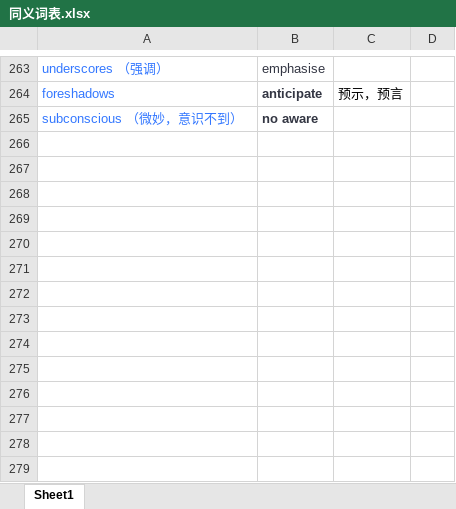
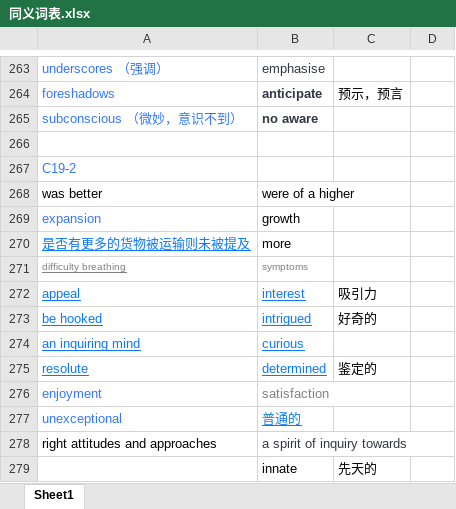
Before and after one commit to zichuan-liu/MyIELTS, an Excel workbook: reading/同义词表.xlsx, sheet Sheet1, drawn as a sheet; only a part is shown, gaps mark what is left out; values as stored, in another font and other column widths than the file's, no borders; the diff names each change by its address in the sheet, - before the commit and + after, or states it on an @@ line.

```diff
--- a/reading/同义词表.xlsx (sheet Sheet1)
+++ b/reading/同义词表.xlsx (sheet Sheet1)
+row 266: (empty)
+row 267: C19-2
+row 268: was better | were of a higher
+row 269: expansion | growth
+row 270: 是否有更多的货物被运输则未被提及 | more
+row 271: difficulty breathing | symptoms
+row 272: appeal | interest | 吸引力
+row 273: be hooked | intrigued | 好奇的
+row 274: an inquiring mind | curious
+row 275: resolute | determined | 鉴定的
+row 276: enjoyment | satisfaction
+row 277: unexceptional | 普通的
+row 278: right attitudes and approaches | a spirit of inquiry towards
+row 279:  | innate | 先天的
```
Also changed, not shown: listening/错题.xlsx, 18 other files.
